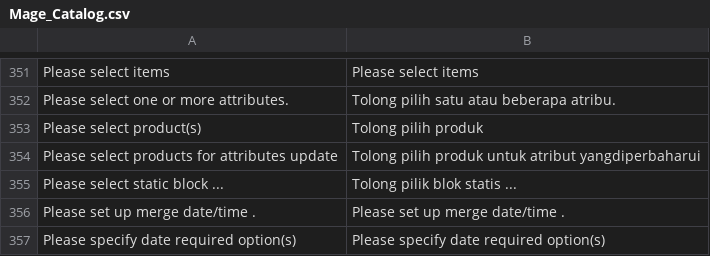
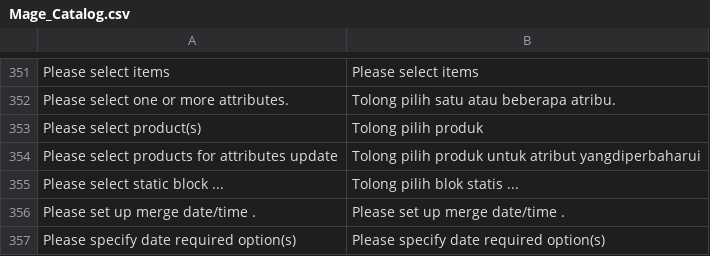
Before and after one commit to bippo/magento-id, a CSV file: app/locale/id_ID/Mage_Catalog.csv, drawn as a sheet; only a part is shown, gaps mark what is left out.

```diff
--- a/app/locale/id_ID/Mage_Catalog.csv
+++ b/app/locale/id_ID/Mage_Catalog.csv
@@ -354,3 +354,3 @@
 "Please select products for attributes update","Tolong pilih produk untuk atribut yangdiperbaharui"
-"Please select static block ...","Tolong pilik blok statis ..."
+"Please select static block ...","Tolong pilih blok statis ..."
 "Please set up merge date/time .","Please set up merge date/time ."
```
Also changed, not shown: app/locale/id_ID/Mage_Sales.csv.
